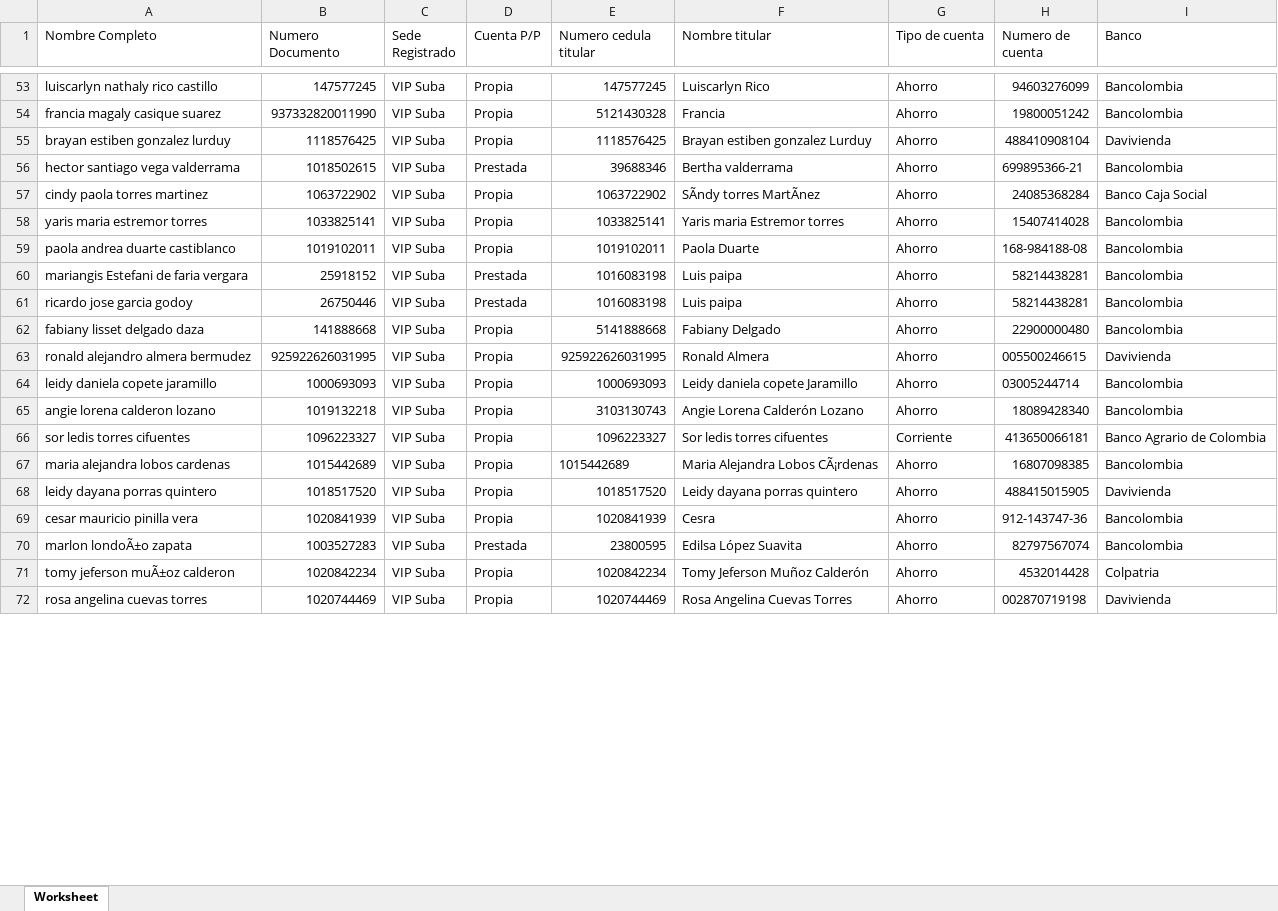
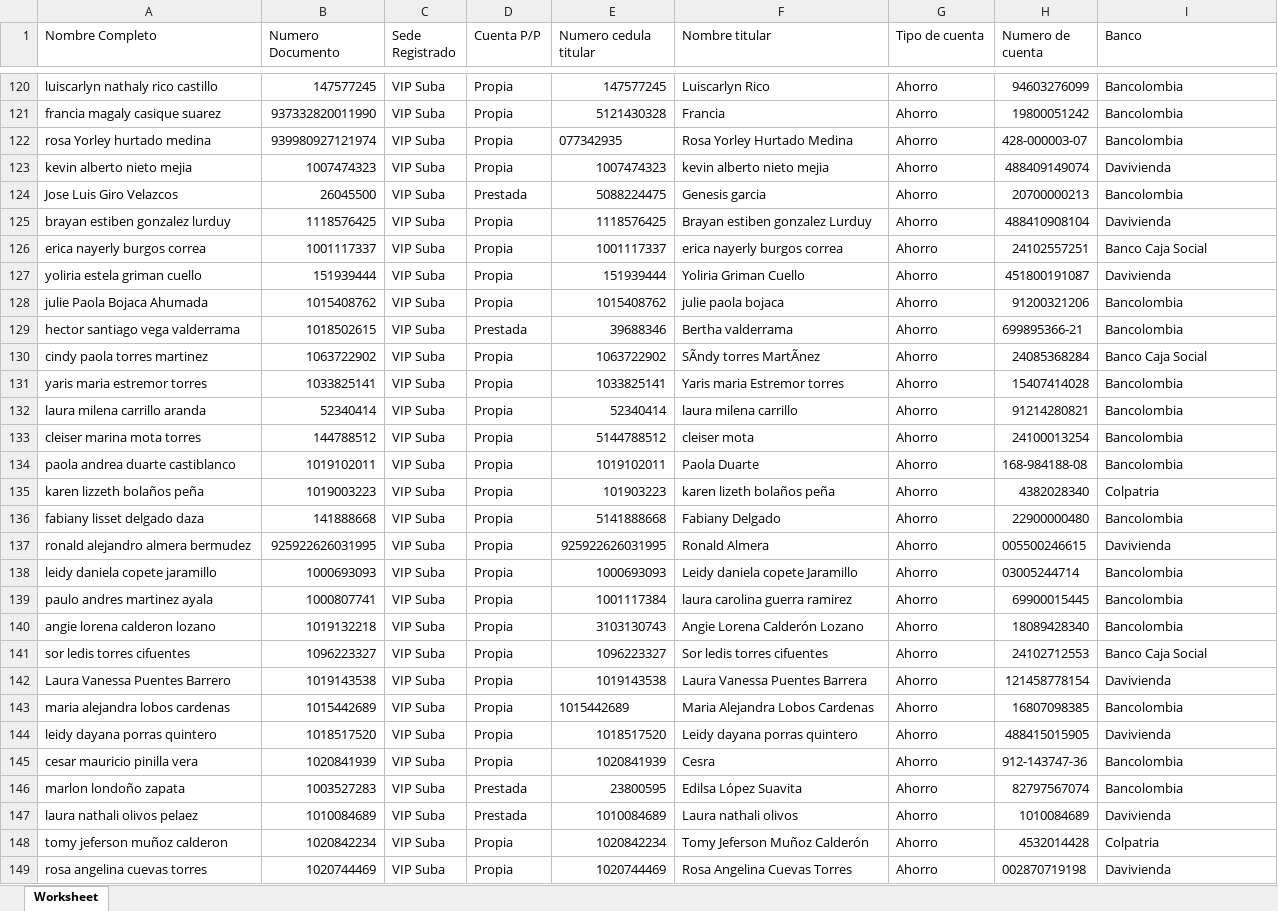
Before and after one commit to siswoo/camaleon_system, an Excel workbook: erick/Registrados Banco 2020-11-23.xlsx, sheet Worksheet, drawn as a sheet; only a part is shown, gaps mark what is left out; values as stored, in another font and other column widths than the file's, no borders; removed rows and columns are numbered as before the commit, all else as after; the diff covers the shown part only; the diff names each change by its address in the sheet, - before the commit and + after, or states it on an @@ line.

```diff
--- a/erick/Registrados Banco 2020-11-23.xlsx (sheet Worksheet)
+++ b/erick/Registrados Banco 2020-11-23.xlsx (sheet Worksheet)
+row 122: rosa Yorley hurtado medina | 939980927121974 | VIP Suba | Propia | 077342935 | Rosa Yorley Hurtado Medina | Ahorro | 428-000003-07 | Bancolombia
+row 123: kevin alberto nieto mejia | 1007474323 | VIP Suba | Propia | 1007474323 | kevin alberto nieto mejia | Ahorro | 488409149074 | Davivienda
+row 124: Jose Luis Giro Velazcos | 26045500 | VIP Suba | Prestada | 5088224475 | Genesis garcia | Ahorro | 20700000213 | Bancolombia
+row 126: erica nayerly burgos correa | 1001117337 | VIP Suba | Propia | 1001117337 | erica nayerly burgos correa | Ahorro | 24102557251 | Banco Caja Social
+row 127: yoliria estela griman cuello | 151939444 | VIP Suba | Propia | 151939444 | Yoliria Griman Cuello | Ahorro | 451800191087 | Davivienda
+row 128: julie Paola Bojaca Ahumada | 1015408762 | VIP Suba | Propia | 1015408762 | julie paola bojaca | Ahorro | 91200321206 | Bancolombia
+row 132: laura milena carrillo aranda | 52340414 | VIP Suba | Propia | 52340414 | laura milena carrillo | Ahorro | 91214280821 | Bancolombia
+row 133: cleiser marina mota torres | 144788512 | VIP Suba | Propia | 5144788512 | cleiser mota | Ahorro | 24100013254 | Bancolombia
-row 60: mariangis Estefani de faria vergara | 25918152 | VIP Suba | Prestada | 1016083198 | Luis paipa | Ahorro | 58214438281 | Bancolombia
-row 61: ricardo jose garcia godoy | 26750446 | VIP Suba | Prestada | 1016083198 | Luis paipa | Ahorro | 58214438281 | Bancolombia
+row 135: karen lizzeth bolaños peña | 1019003223 | VIP Suba | Propia | 101903223 | karen lizeth bolaños peña | Ahorro | 4382028340 | Colpatria
+row 139: paulo andres martinez ayala | 1000807741 | VIP Suba | Propia | 1001117384 | laura carolina guerra ramirez | Ahorro | 69900015445 | Bancolombia
-G141 (Tipo de cuenta): Corriente
+G141 (Tipo de cuenta): Ahorro
-H141 (Numero de cuenta): 413650066181
+H141 (Numero de cuenta): 24102712553
-I141 (Banco): Banco Agrario de Colombia
+I141 (Banco): Banco Caja Social
+row 142: Laura Vanessa Puentes Barrero | 1019143538 | VIP Suba | Propia | 1019143538 | Laura Vanessa Puentes Barrera | Ahorro | 121458778154 | Davivienda
-F143 (Nombre titular): Maria Alejandra Lobos CÃ¡rdenas
+F143 (Nombre titular): Maria Alejandra Lobos Cardenas
-A146 (Nombre Completo): marlon londoÃ±o zapata
+A146 (Nombre Completo): marlon londoño zapata
+row 147: laura nathali olivos pelaez | 1010084689 | VIP Suba | Prestada | 1010084689 | Laura nathali olivos | Ahorro | 1010084689 | Davivienda
-A148 (Nombre Completo): tomy jeferson muÃ±oz calderon
+A148 (Nombre Completo): tomy jeferson muñoz calderon
```
Also changed, not shown: 74 added rows, 3 removed rows and 11 edited cells elsewhere in this sheet, erick/reporte1 2020-11-20.xlsx, 38 other files.
